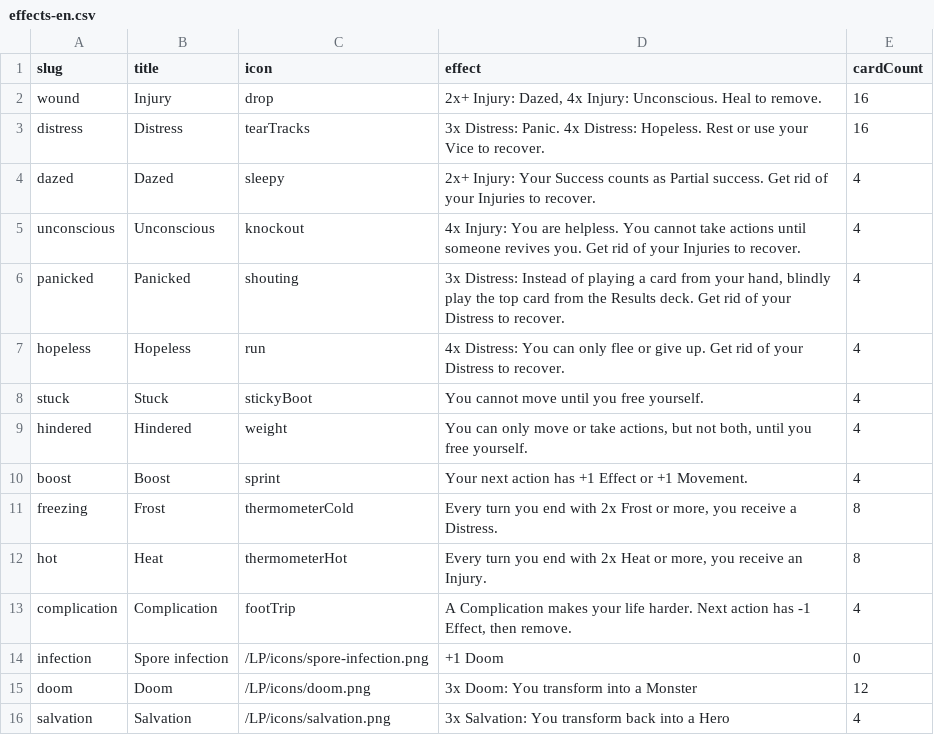
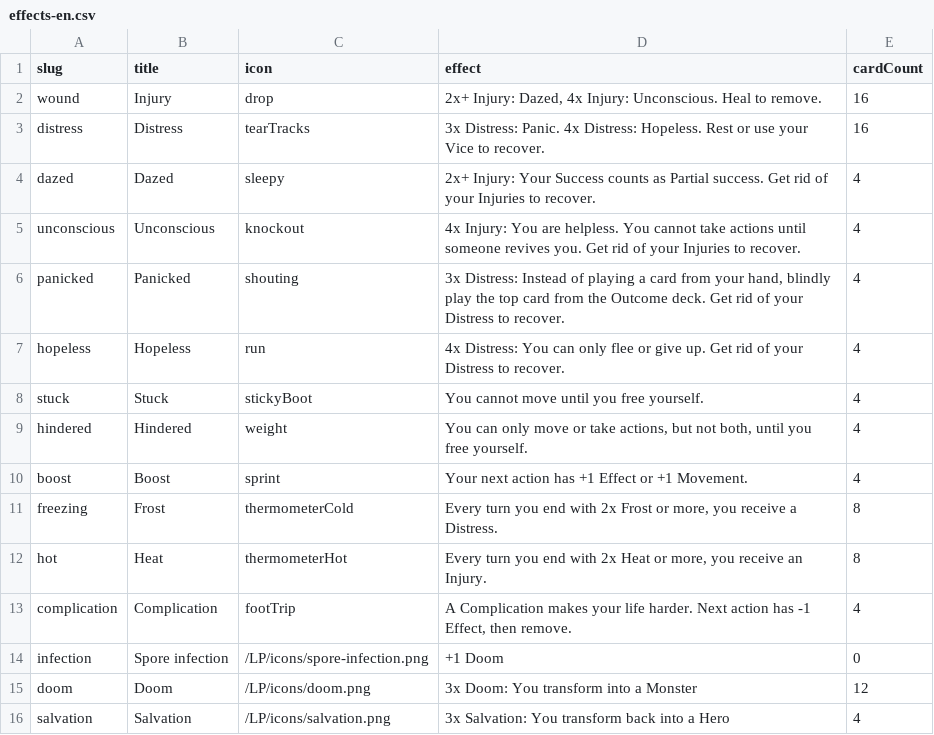
Before and after one commit to tomasreichmann/board-game-prototypes, a CSV file: src/prototypes/kick-ass-cards/data/effects-en.csv, drawn as a sheet.

```diff
--- a/src/prototypes/kick-ass-cards/data/effects-en.csv
+++ b/src/prototypes/kick-ass-cards/data/effects-en.csv
@@ -5,3 +5,3 @@
 "unconscious","Unconscious","knockout","4x Injury: You are helpless. You cannot take actions until someone revives you. Get rid of your Injuries to recover.",4
-"panicked","Panicked","shouting","3x Distress: Instead of playing a card from your hand, blindly play the top card from the Results deck. Get rid of your Distress to recover.",4
+"panicked","Panicked","shouting","3x Distress: Instead of playing a card from your hand, blindly play the top card from the Outcome deck. Get rid of your Distress to recover.",4
 "hopeless","Hopeless","run","4x Distress: You can only flee or give up. Get rid of your Distress to recover.",4
```
Also changed, not shown: src/prototypes/kick-ass-cards/data/changelog.csv, src/prototypes/kick-ass-cards/data/outcomes-en.csv, 33 other files.
